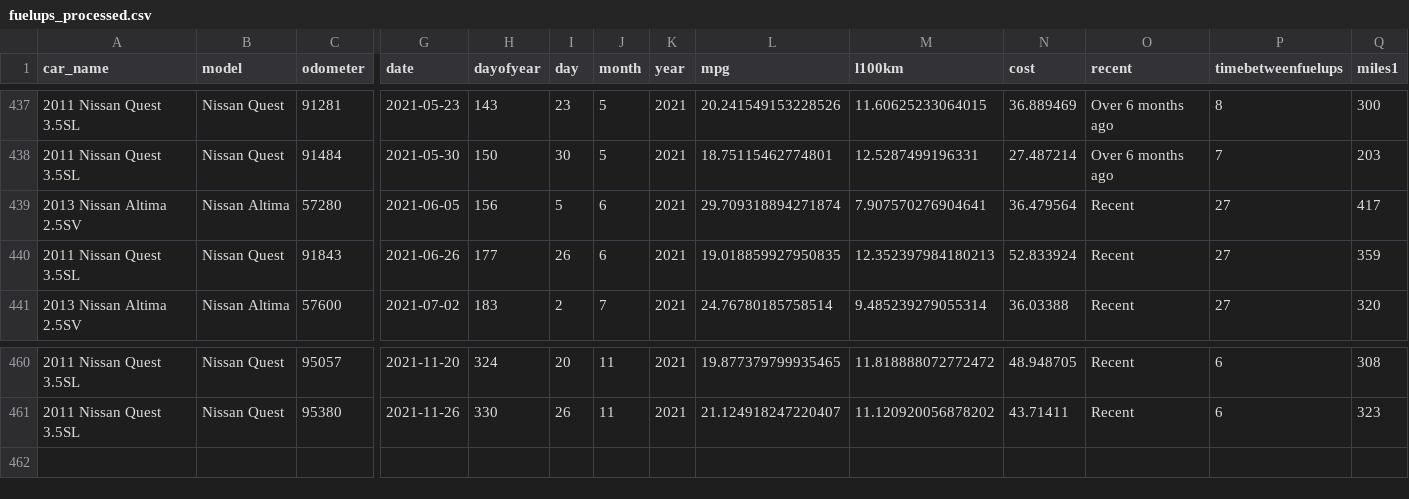
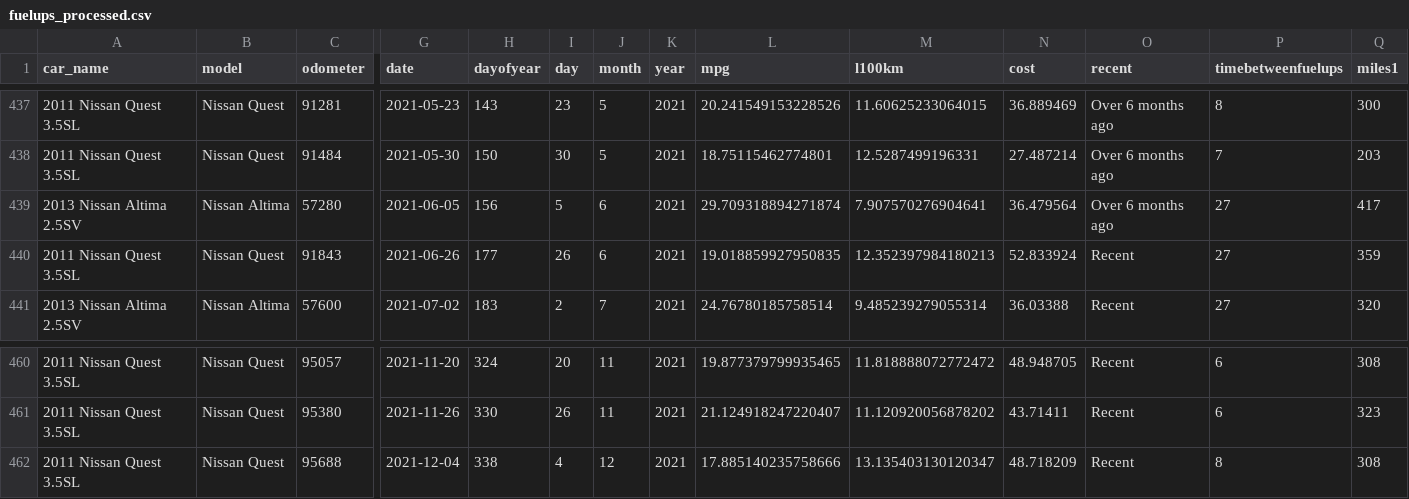
Before and after one commit to robhanssen/fueleconomy, a CSV file: data/fuelups_processed.csv, drawn as a sheet; only a part is shown, gaps mark what is left out; rows hold the shown columns only; the diff names each change by its address in the sheet, - before the commit and + after, or states it on an @@ line.

```diff
--- a/data/fuelups_processed.csv
+++ b/data/fuelups_processed.csv
-O439 (recent): Recent
+O439 (recent): Over 6 months ago
+row 462: 2011 Nissan Quest 3.5SL | Nissan Quest | 95688 | 2021-12-04 | 338 | 4 | 12 | 2021 | 17.885140235758666 | 13.135403130120347 | 48.718209 | Recent | 8 | 308
```
Also changed, not shown: cars/2011quest.csv, 5 other files.
